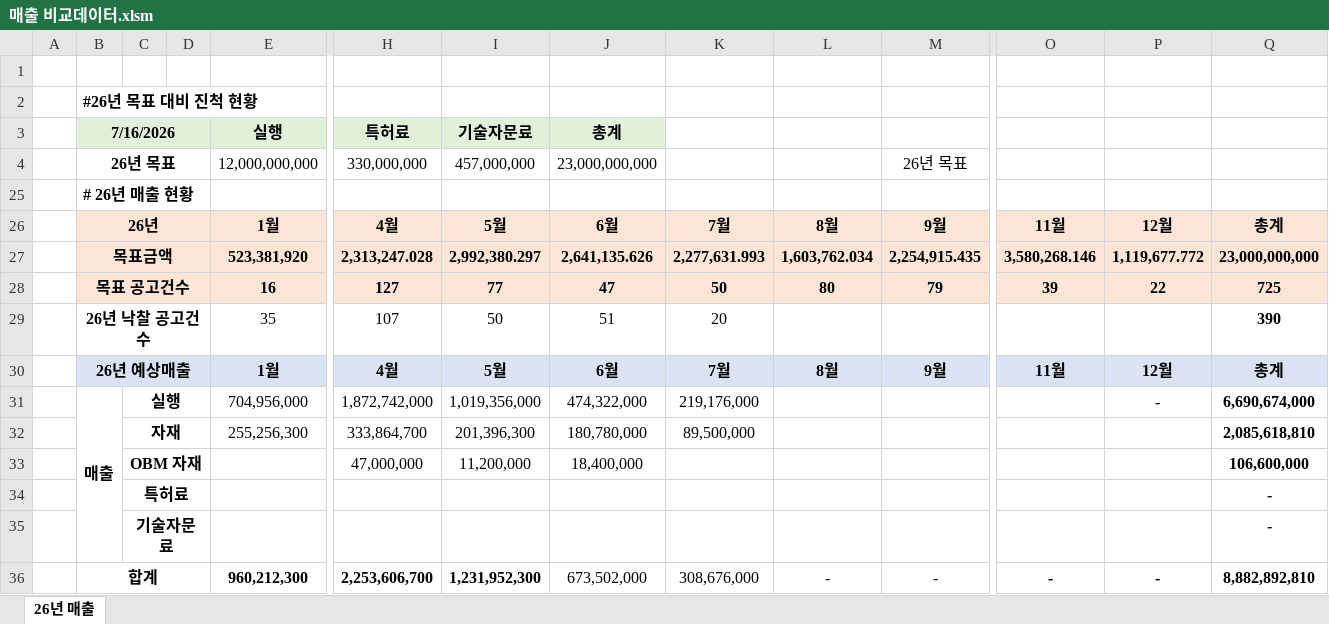
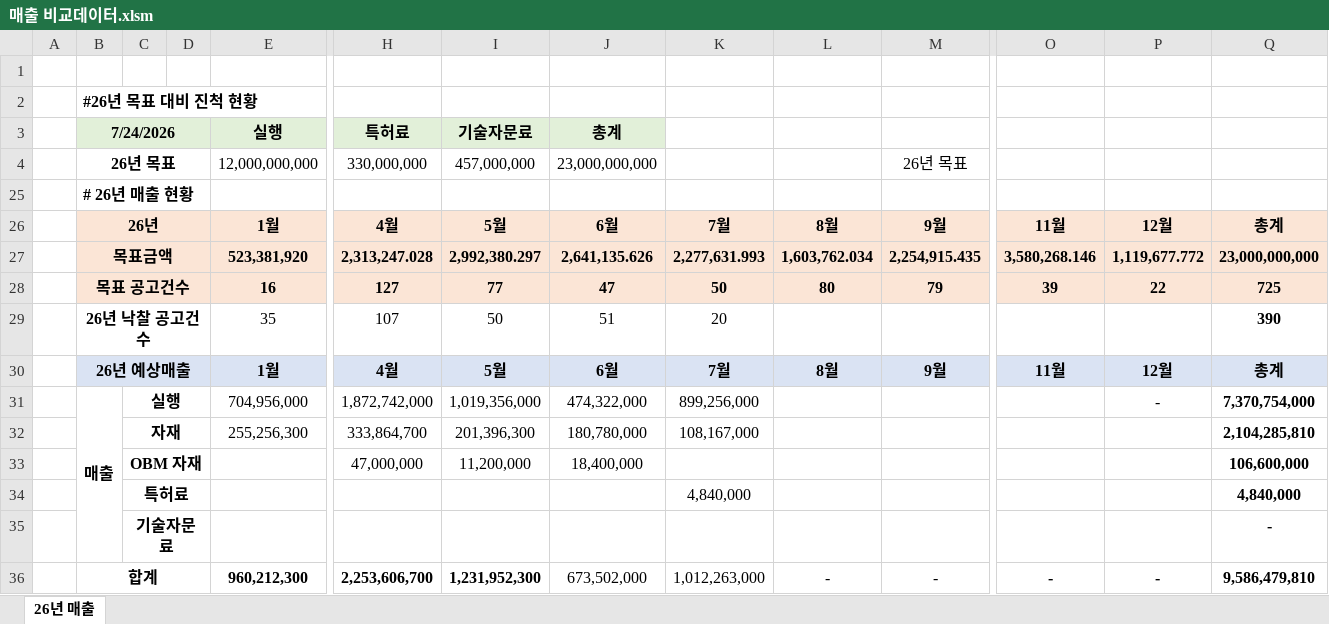
Before and after one commit to poursolution/sales-dashboard, an Excel workbook: 매출 비교데이터.xlsm, sheet 26년 매출, drawn as a sheet; only a part is shown, gaps mark what is left out; values as stored, in another font and other column widths than the file's, no borders; removed rows and columns are numbered as before the commit, all else as after; rows hold the shown columns only; the diff names each change by its address in the sheet, - before the commit and + after, or states it on an @@ line.

Commit message:
Add files via upload

```diff
--- a/매출 비교데이터.xlsm (sheet 26년 매출)
+++ b/매출 비교데이터.xlsm (sheet 26년 매출)
-B3 (26년): 7/16/2026
+B3 (26년): 7/24/2026
-K31 (7월): 219,176,000
+K31 (7월): 899,256,000
-Q31 (총계): 6,690,674,000
+Q31 (총계): 7,370,754,000
-K32 (7월): 89,500,000
+K32 (7월): 108,167,000
-Q32 (총계): 2,085,618,810
+Q32 (총계): 2,104,285,810
-row 34:  |  | 특허료 |  |  |  |  |  |  |  |  |  |  | -
+row 34:  |  | 특허료 |  |  |  |  |  | 4,840,000 |  |  |  |  | 4,840,000
-K36 (7월): 308,676,000
+K36 (7월): 1,012,263,000
-Q36 (총계): 8,882,892,810
+Q36 (총계): 9,586,479,810
```
